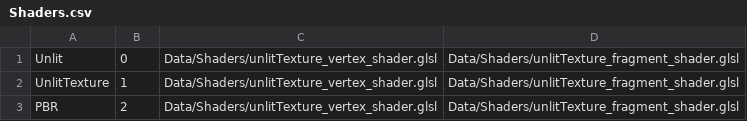
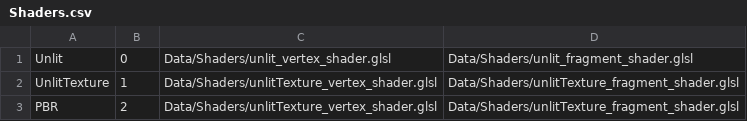
Before and after one commit to ryannowen/TNAP, a CSV file: Client/Data/SaveLoad/Shaders.csv, drawn as a sheet.

Commit message:
Save / Load / Material Data
Added:
# Material
- Set Data Implementation
- String to Vector Implementation

Changed:
# Renderer3D
- Binds to correct program for shaders

- Materials use ColourEdit3 for emission

```diff
--- a/Client/Data/SaveLoad/Shaders.csv
+++ b/Client/Data/SaveLoad/Shaders.csv
@@ -1,2 +1,2 @@
-Unlit,0,Data/Shaders/unlitTexture_vertex_shader.glsl,Data/Shaders/unlitTexture_fragment_shader.glsl
+Unlit,0,Data/Shaders/unlit_vertex_shader.glsl,Data/Shaders/unlit_fragment_shader.glsl
 UnlitTexture,1,Data/Shaders/unlitTexture_vertex_shader.glsl,Data/Shaders/unlitTexture_fragment_shader.glsl
```
Also changed, not shown: 4 other files.
